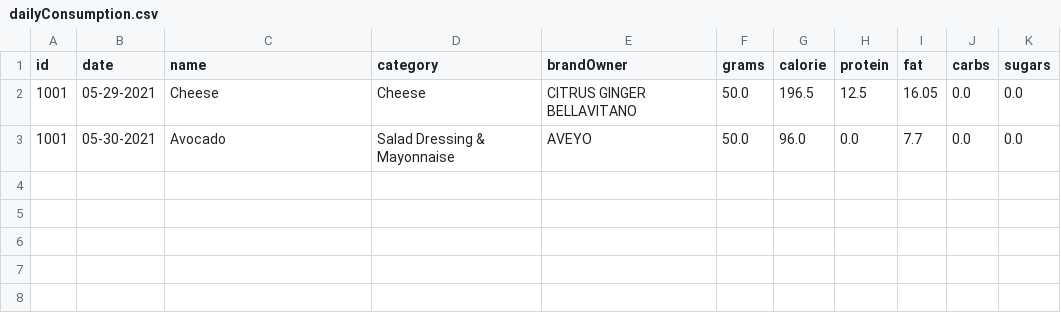
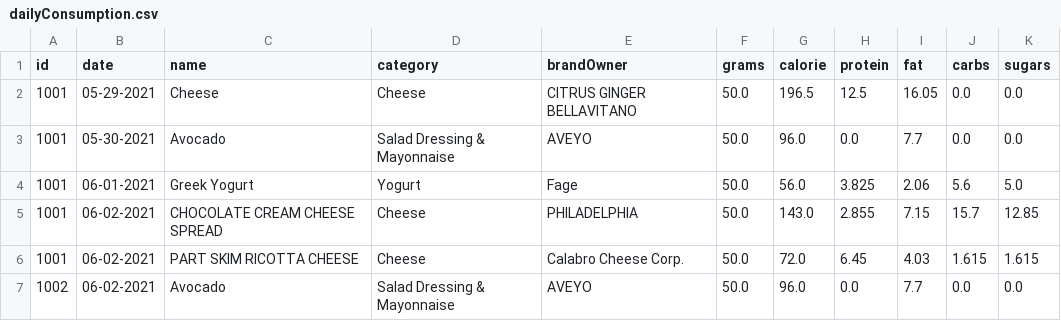
Before and after one commit to avivfaraj/cs570-health-tracker, a CSV file: Files/dailyConsumption.csv, drawn as a sheet.

```diff
--- a/Files/dailyConsumption.csv
+++ b/Files/dailyConsumption.csv
@@ -3 +3,5 @@ id,date,name,category,brandOwner,grams,calorie,protein,fat,carbs,sugars
 1001,05-30-2021,Avocado,Salad Dressing & Mayonnaise,AVEYO,50.0,96.0,0.0,7.7,0.0,0.0
+1001,06-01-2021,Greek Yogurt,Yogurt,Fage,50.0,56.0,3.825,2.06,5.6,5.0
+1001,06-02-2021,CHOCOLATE CREAM CHEESE SPREAD,Cheese,PHILADELPHIA,50.0,143.0,2.855,7.15,15.7,12.85
+1001,06-02-2021,PART SKIM RICOTTA CHEESE,Cheese,Calabro Cheese Corp.,50.0,72.0,6.45,4.03,1.615,1.615
+1002,06-02-2021,Avocado,Salad Dressing & Mayonnaise,AVEYO,50.0,96.0,0.0,7.7,0.0,0.0
```
Also changed, not shown: 2 other files.
